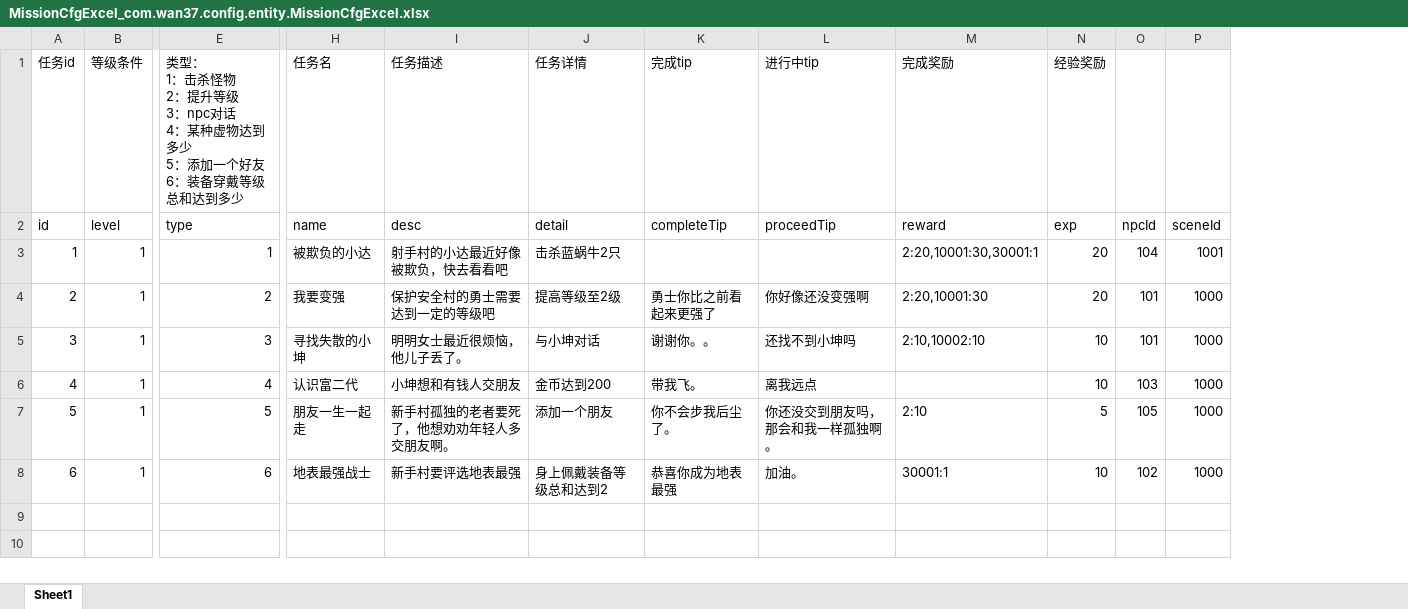
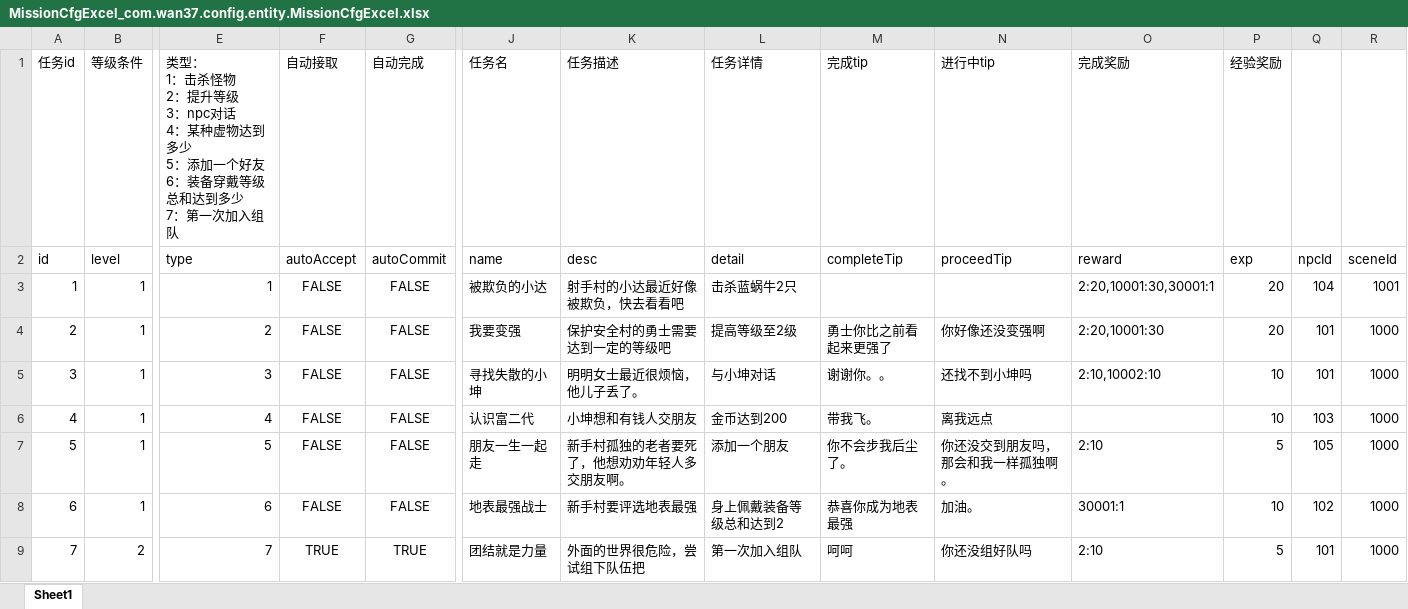
Before and after one commit to brucelevis/mmorpg-linxinda, an Excel workbook: server/docs/MissionCfgExcel_com.wan37.config.entity.MissionCfgExcel.xlsx, sheet Sheet1, drawn as a sheet; only a part is shown, gaps mark what is left out; values as stored, in another font and other column widths than the file's, no borders; rows hold the shown columns only; ↵ is a line break in a cell; the diff names each change by its address in the sheet, - before the commit and + after, or states it on an @@ line.

Commit message:
任务系统（导表支持自动领取，自动提交配置，第一次加入组队类型）

```diff
--- a/server/docs/MissionCfgExcel_com.wan37.config.entity.MissionCfgExcel.xlsx (sheet Sheet1)
+++ b/server/docs/MissionCfgExcel_com.wan37.config.entity.MissionCfgExcel.xlsx (sheet Sheet1)
+column F (自动接取), rows 2-8: autoAccept | FALSE | FALSE | FALSE | FALSE | FALSE | FALSE
+column G (自动完成), rows 2-8: autoCommit | FALSE | FALSE | FALSE | FALSE | FALSE | FALSE
-E1: …达到多少
+E1: …达到多少 ↵ 7：第一次加入组队
+row 9: 7 | 2 | 7 | TRUE | TRUE | 团结就是力量 | 外面的世界很危险，尝试组下队伍把 | 第一次加入组队 | 呵呵 | 你还没组好队吗 | 2:10 | 5 | 101 | 1000
```
Also changed, not shown: 18 other files.
